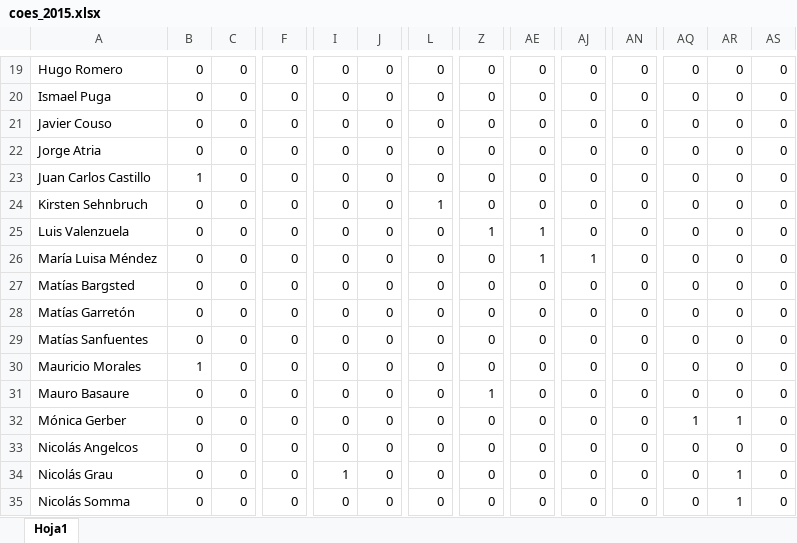
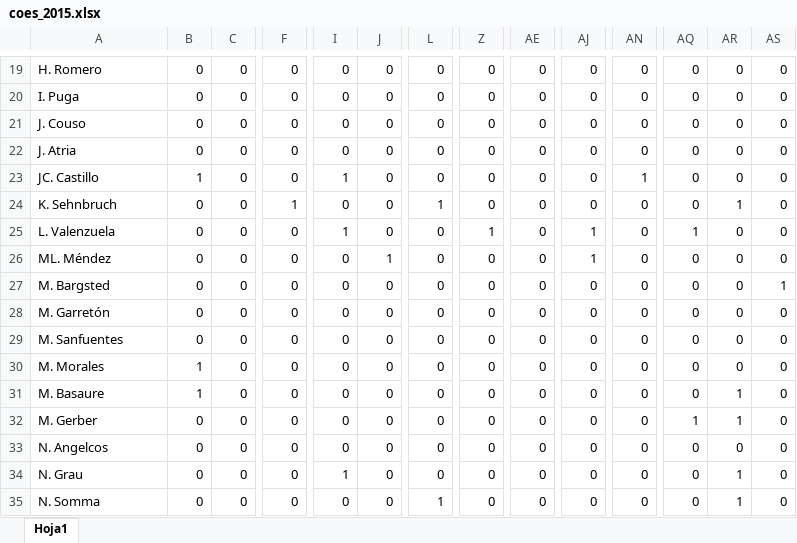
Before and after one commit to benyimr/Redes_COES, an Excel workbook: Datos/coes_2015.xlsx, sheet Hoja1, drawn as a sheet; only a part is shown, gaps mark what is left out; values as stored, in another font and other column widths than the file's, no cell formats; the diff covers the shown part only; the diff names each change by its address in the sheet, - before the commit and + after, or states it on an @@ line.

```diff
--- a/Datos/coes_2015.xlsx (sheet Hoja1)
+++ b/Datos/coes_2015.xlsx (sheet Hoja1)
-A19: Hugo Romero
+A19: H. Romero
-A20: Ismael Puga
+A20: I. Puga
-A21: Javier Couso
+A21: J. Couso
-A22: Jorge Atria
+A22: J. Atria
-A23: Juan Carlos Castillo
+A23: JC. Castillo
-I23: 0
+I23: 1
-AN23: 0
+AN23: 1
-A24: Kirsten Sehnbruch
+A24: K. Sehnbruch
-F24: 0
+F24: 1
-AR24: 0
+AR24: 1
-A25: Luis Valenzuela
+A25: L. Valenzuela
-I25: 0
+I25: 1
-AE25:AE26: 1
+AE25:AE26: 0
-AJ25: 0
+AJ25: 1
-AQ25: 0
+AQ25: 1
-A26: María Luisa Méndez
+A26: ML. Méndez
-J26: 0
+J26: 1
-A27: Matías Bargsted
+A27: M. Bargsted
-AS27: 0
+AS27: 1
-A28: Matías Garretón
+A28: M. Garretón
-A29: Matías Sanfuentes
+A29: M. Sanfuentes
-A30: Mauricio Morales
+A30: M. Morales
-A31: Mauro Basaure
+A31: M. Basaure
-B31: 0
+B31: 1
-Z31: 1
+Z31: 0
-AR31: 0
+AR31: 1
-A32: Mónica Gerber
+A32: M. Gerber
-A33: Nicolás Angelcos
+A33: N. Angelcos
-A34: Nicolás Grau
+A34: N. Grau
-A35: Nicolás Somma
+A35: N. Somma
-L35: 0
+L35: 1
```
Also changed, not shown: 1 added row, 1 removed row and 48 edited cells elsewhere in this sheet, cell formats, Datos/coes_2014.xlsx, Datos/coes_2016.xlsx, 14 other files.
